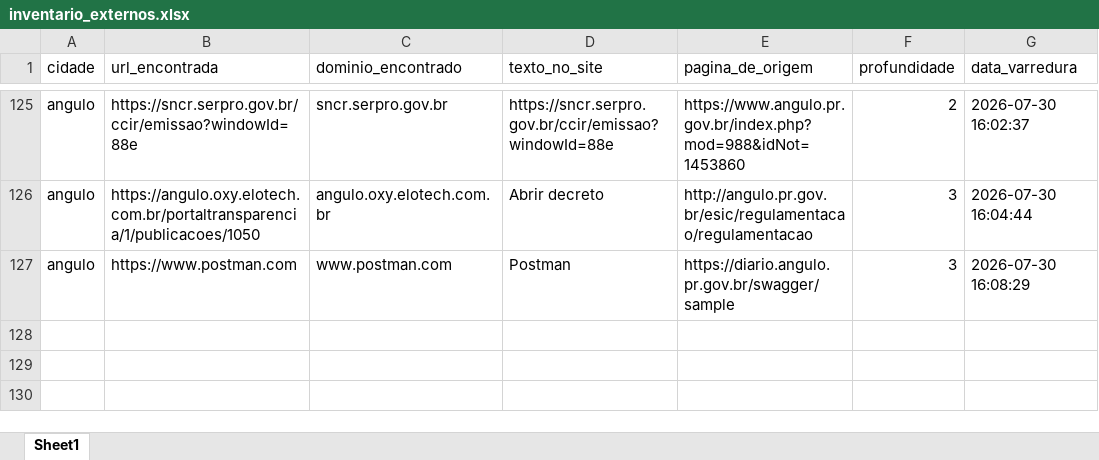
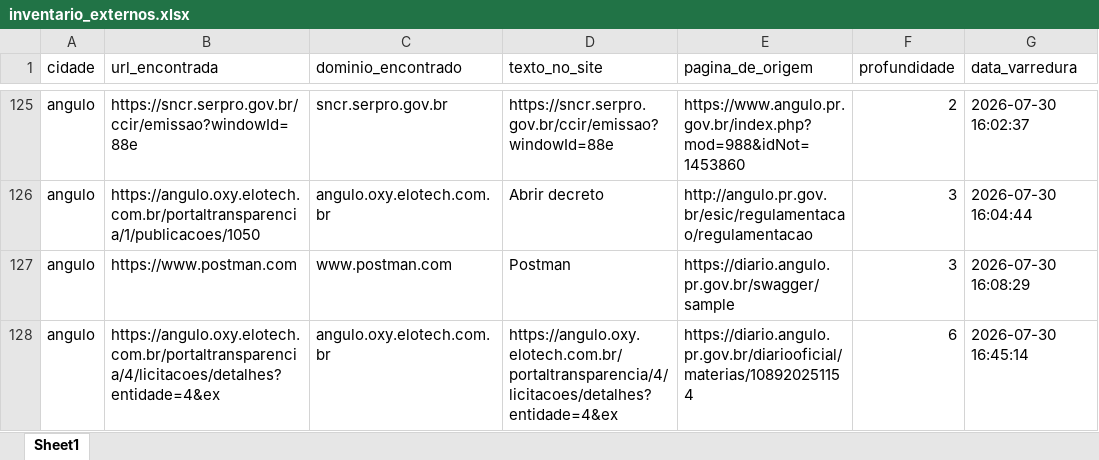
Before and after one commit to ttportela/dados-genero, an Excel workbook: resultados/angulo/inventario_externos.xlsx, sheet Sheet1, drawn as a sheet; only a part is shown, gaps mark what is left out; values as stored, in another font and other column widths than the file's, no borders; the diff names each change by its address in the sheet, - before the commit and + after, or states it on an @@ line.

```diff
--- a/resultados/angulo/inventario_externos.xlsx (sheet Sheet1)
+++ b/resultados/angulo/inventario_externos.xlsx (sheet Sheet1)
+row 128: angulo | https://angulo.oxy.elotech.com.br/portaltransparencia/4/licitacoes/detalhes?entidade=4&ex | angulo.oxy.elotech.com.br | https://angulo.oxy.elotech.com.br/portaltransparencia/4/licitacoes/detalhes?entidade=4&ex | https://diario.angulo.pr.gov.br/diariooficial/materias/108920251154 | 6 | 2026-07-30 16:45:14
```
Also changed, not shown: resultados/abatia/inventario_links.xlsx, resultados/amapora/erros_varredura.xlsx, 32 other files.
